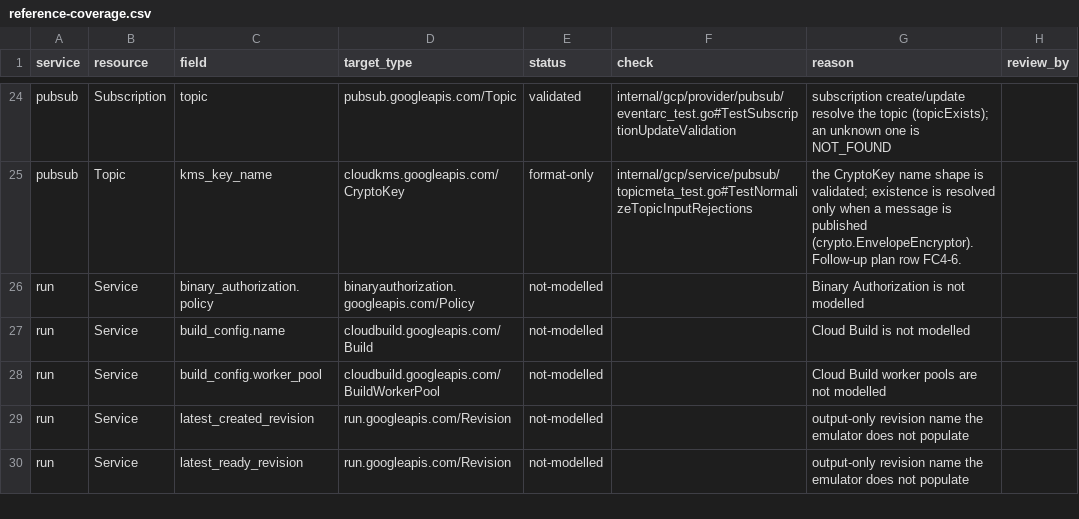
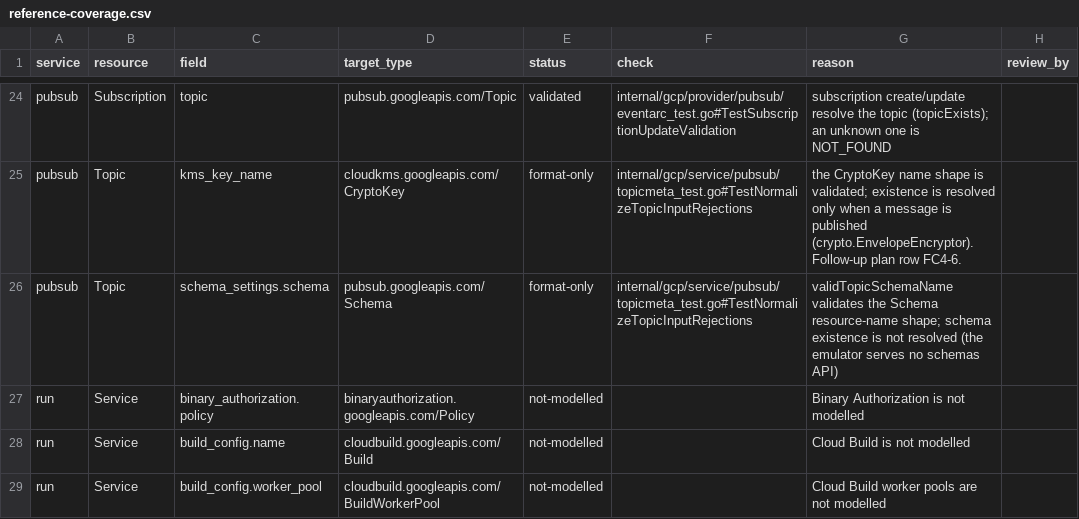
Before and after one commit to jaisrajms/jaiscloud, a CSV file: docs/fidelity/reference-coverage.csv, drawn as a sheet; only a part is shown, gaps mark what is left out; the shorter side is filled out with more unchanged rows.

Commit message:
feat(gcp/capture): catalog pubsub fields and map the remaining module cases (FC6-1, FC6-2)
FC6-1: add google.pubsub.v1.Topic/Subscription and google.cloud.kms.v1.KeyRing
to the field-coverage scope (depth 2 for pubsub, matching the existing
monitoring/driver convention), classify the 184 new rows, and wire generated
round-trip drivers plus the create/read parity the suite exposed (delivery
targets, transforms, retainAckedMessages and detached on subscription create;
the PushConfig wrapper oneof and OUTPUT_ONLY state stripping; repeated-member
update masks on a topic).

The Pub/Sub mapping rows that were no-catalog now join the catalog, and the
attributes the module cases send (labels, kms key, retention, storage policy,
schema settings) carry their api_field so the capture proves the send.

FC6-2: add path rules for google_cloudfunctions_function/2_function,
google_redis_instance and the monitoring uptime-check/alert-policy resources,
regenerate the provider-attribute skeleton and the schema snapshot for the
twelve mapped resources, and require the join in the functions, memorystore
and cloud-operations module gates.

Tooling fixes found by doing it: csv.Writer was never flushed before
writeInitialMapping closed the file (the tail of every regenerated mapping was
silently lost), and provider-schema parsing over google+google-beta was
map-order dependent (google now wins deterministically). All module cases pin
the same provider version so the hand-maintained classification stays valid.

```diff
--- a/docs/fidelity/reference-coverage.csv
+++ b/docs/fidelity/reference-coverage.csv
@@ -25,2 +25,3 @@ pubsub,Subscription,topic,pubsub.googleapis.com/Topic,validated,internal/gcp/pro
 pubsub,Topic,kms_key_name,cloudkms.googleapis.com/CryptoKey,format-only,internal/gcp/service/pubsub/topicmeta_test.go#TestNormalizeTopicInputRejections,the CryptoKey name shape is validated; existence is resolved only when a message is published (crypto.EnvelopeEncryptor). Follow-up plan row FC4-6.,
+pubsub,Topic,schema_settings.schema,pubsub.googleapis.com/Schema,format-only,internal/gcp/service/pubsub/topicmeta_test.go#TestNormalizeTopicInputRejections,validTopicSchemaName validates the Schema resource-name shape; schema existence is not resolved (the emulator serves no schemas API),
 run,Service,binary_authorization.policy,binaryauthorization.googleapis.com/Policy,not-modelled,,Binary Authorization is not modelled,
```
Also changed, not shown: 23 other files.
